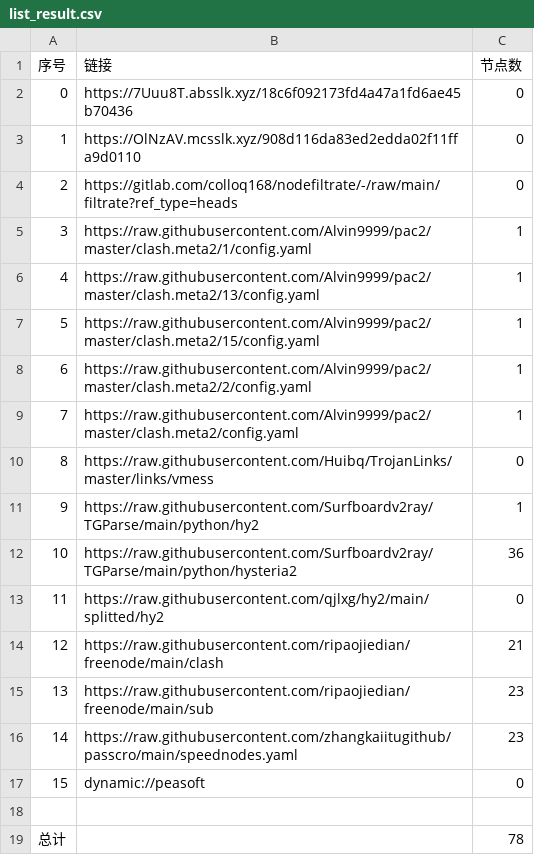
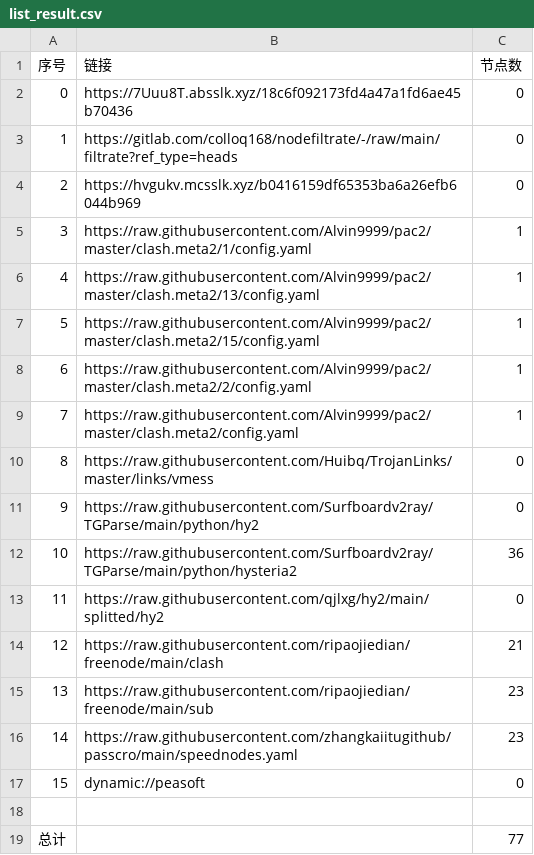
Before and after one commit to ileesen/AutoMergePublicNodes, a CSV file: list_result.csv, drawn as a sheet.

```diff
--- a/list_result.csv
+++ b/list_result.csv
@@ -2,4 +2,4 @@
 0,https://7Uuu8T.absslk.xyz/18c6f092173fd4a47a1fd6ae45b70436,0
-1,https://OlNzAV.mcsslk.xyz/908d116da83ed2edda02f11ffa9d0110,0
-2,https://gitlab.com/colloq168/nodefiltrate/-/raw/main/filtrate?ref_type=heads,0
+1,https://gitlab.com/colloq168/nodefiltrate/-/raw/main/filtrate?ref_type=heads,0
+2,https://hvgukv.mcsslk.xyz/b0416159df65353ba6a26efb6044b969,0
 3,https://raw.githubusercontent.com/Alvin9999/pac2/master/clash.meta2/1/config.yaml,1
@@ -10,3 +10,3 @@
 8,https://raw.githubusercontent.com/Huibq/TrojanLinks/master/links/vmess,0
-9,https://raw.githubusercontent.com/Surfboardv2ray/TGParse/main/python/hy2,1
+9,https://raw.githubusercontent.com/Surfboardv2ray/TGParse/main/python/hy2,0
 10,https://raw.githubusercontent.com/Surfboardv2ray/TGParse/main/python/hysteria2,36
@@ -18,2 +18,2 @@
 
-总计,,78
+总计,,77
```
Also changed, not shown: 7 other files.
